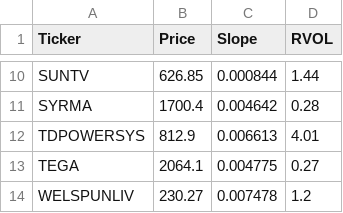
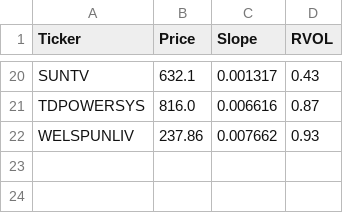
Before and after one commit to akshatsirohiya-arch/india-momentum, a CSV file: daily_watchlist.csv, drawn as a sheet; only a part is shown, gaps mark what is left out; removed rows and columns are numbered as before the commit, all else as after; the diff covers the shown part only; the diff names each change by its address in the sheet, - before the commit and + after, or states it on an @@ line.

Commit message:
Full Market Scan Wed Oct  7 19:16:23 UTC 2026

```diff
--- a/daily_watchlist.csv
+++ b/daily_watchlist.csv
-B20 (Price): 626.85
+B20 (Price): 632.1
-C20 (Slope): 0.000844
+C20 (Slope): 0.001317
-D20 (RVOL): 1.44
+D20 (RVOL): 0.43
-row 11: SYRMA | 1700.4 | 0.004642 | 0.28
-B21 (Price): 812.9
+B21 (Price): 816.0
-C21 (Slope): 0.006613
+C21 (Slope): 0.006616
-D21 (RVOL): 4.01
+D21 (RVOL): 0.87
-row 13: TEGA | 2064.1 | 0.004775 | 0.27
-B22 (Price): 230.27
+B22 (Price): 237.86
-C22 (Slope): 0.007478
+C22 (Slope): 0.007662
-D22 (RVOL): 1.2
+D22 (RVOL): 0.93
```
Also changed, not shown: 11 added rows, 1 removed row and 21 edited cells elsewhere in this file.
